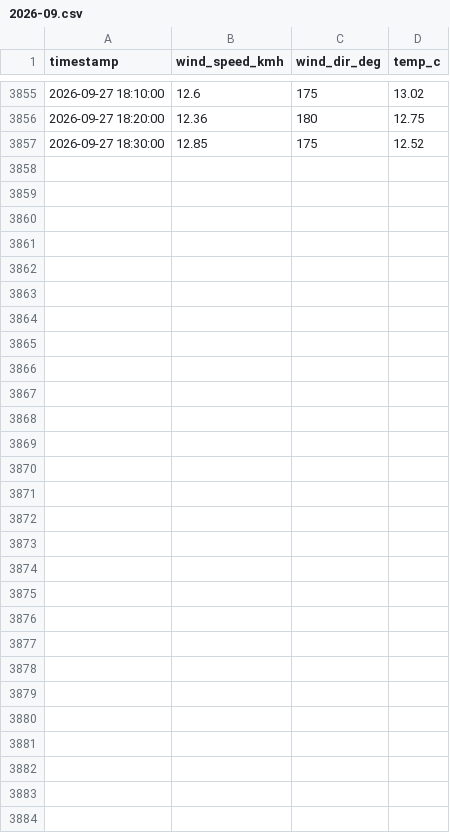
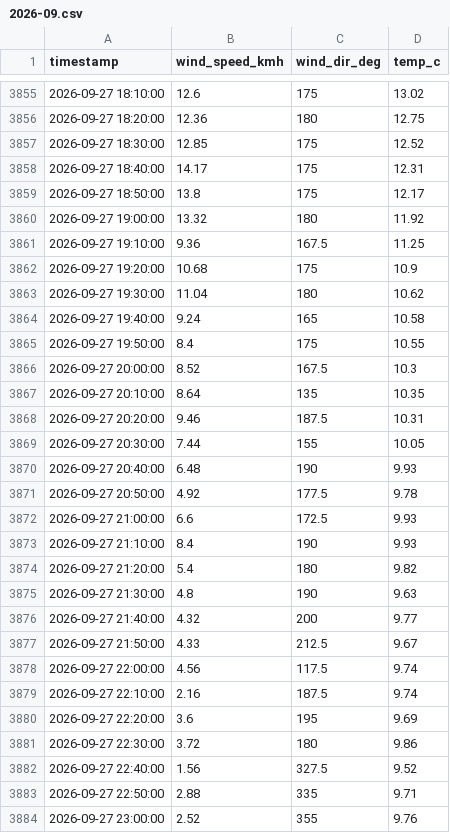
Before and after one commit to pscaplazi/lucmagn-vent, a CSV file: data/2026-09.csv, drawn as a sheet; only a part is shown, gaps mark what is left out; the diff names each change by its address in the sheet, - before the commit and + after, or states it on an @@ line.

```diff
--- a/data/2026-09.csv
+++ b/data/2026-09.csv
+row 3858: 2026-09-27 18:40:00 | 14.17 | 175 | 12.31
+row 3859: 2026-09-27 18:50:00 | 13.8 | 175 | 12.17
+row 3860: 2026-09-27 19:00:00 | 13.32 | 180 | 11.92
+row 3861: 2026-09-27 19:10:00 | 9.36 | 167.5 | 11.25
+row 3862: 2026-09-27 19:20:00 | 10.68 | 175 | 10.9
+row 3863: 2026-09-27 19:30:00 | 11.04 | 180 | 10.62
+row 3864: 2026-09-27 19:40:00 | 9.24 | 165 | 10.58
+row 3865: 2026-09-27 19:50:00 | 8.4 | 175 | 10.55
+row 3866: 2026-09-27 20:00:00 | 8.52 | 167.5 | 10.3
+row 3867: 2026-09-27 20:10:00 | 8.64 | 135 | 10.35
+row 3868: 2026-09-27 20:20:00 | 9.46 | 187.5 | 10.31
+row 3869: 2026-09-27 20:30:00 | 7.44 | 155 | 10.05
+row 3870: 2026-09-27 20:40:00 | 6.48 | 190 | 9.93
+row 3871: 2026-09-27 20:50:00 | 4.92 | 177.5 | 9.78
+row 3872: 2026-09-27 21:00:00 | 6.6 | 172.5 | 9.93
+row 3873: 2026-09-27 21:10:00 | 8.4 | 190 | 9.93
+row 3874: 2026-09-27 21:20:00 | 5.4 | 180 | 9.82
+row 3875: 2026-09-27 21:30:00 | 4.8 | 190 | 9.63
+row 3876: 2026-09-27 21:40:00 | 4.32 | 200 | 9.77
+row 3877: 2026-09-27 21:50:00 | 4.33 | 212.5 | 9.67
+row 3878: 2026-09-27 22:00:00 | 4.56 | 117.5 | 9.74
+row 3879: 2026-09-27 22:10:00 | 2.16 | 187.5 | 9.74
+row 3880: 2026-09-27 22:20:00 | 3.6 | 195 | 9.69
+row 3881: 2026-09-27 22:30:00 | 3.72 | 180 | 9.86
+row 3882: 2026-09-27 22:40:00 | 1.56 | 327.5 | 9.52
+row 3883: 2026-09-27 22:50:00 | 2.88 | 335 | 9.71
+row 3884: 2026-09-27 23:00:00 | 2.52 | 355 | 9.76
```
